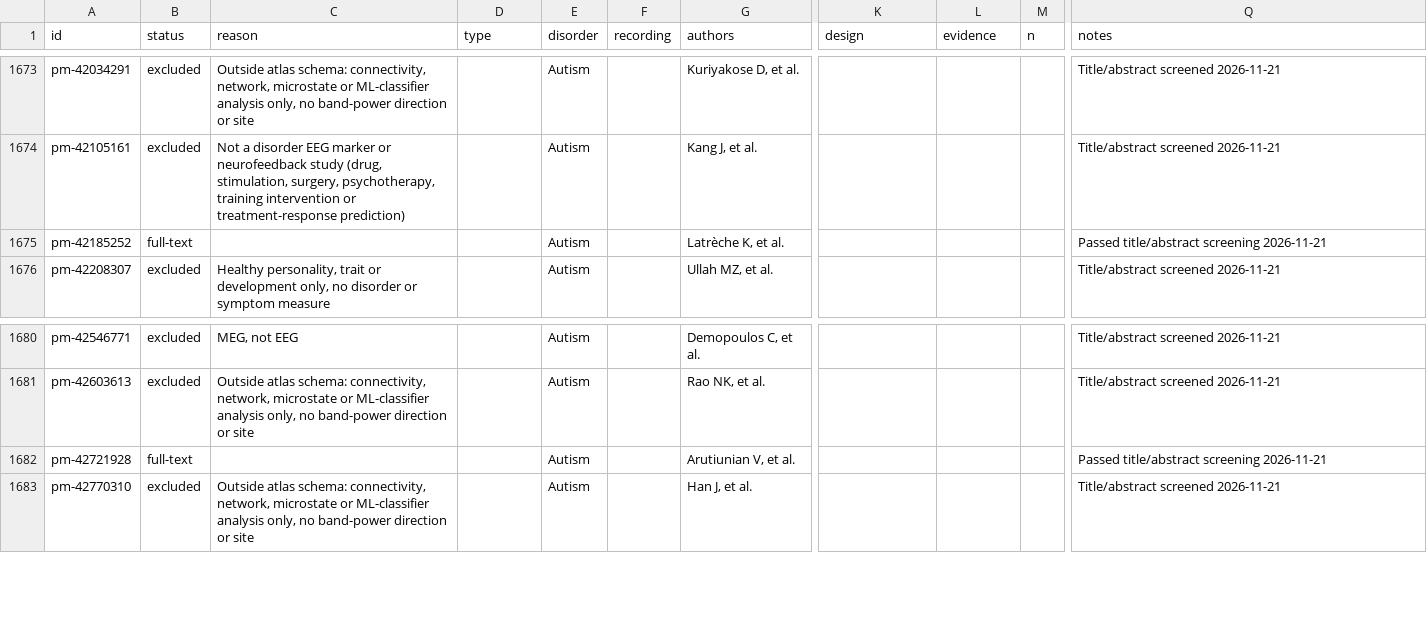
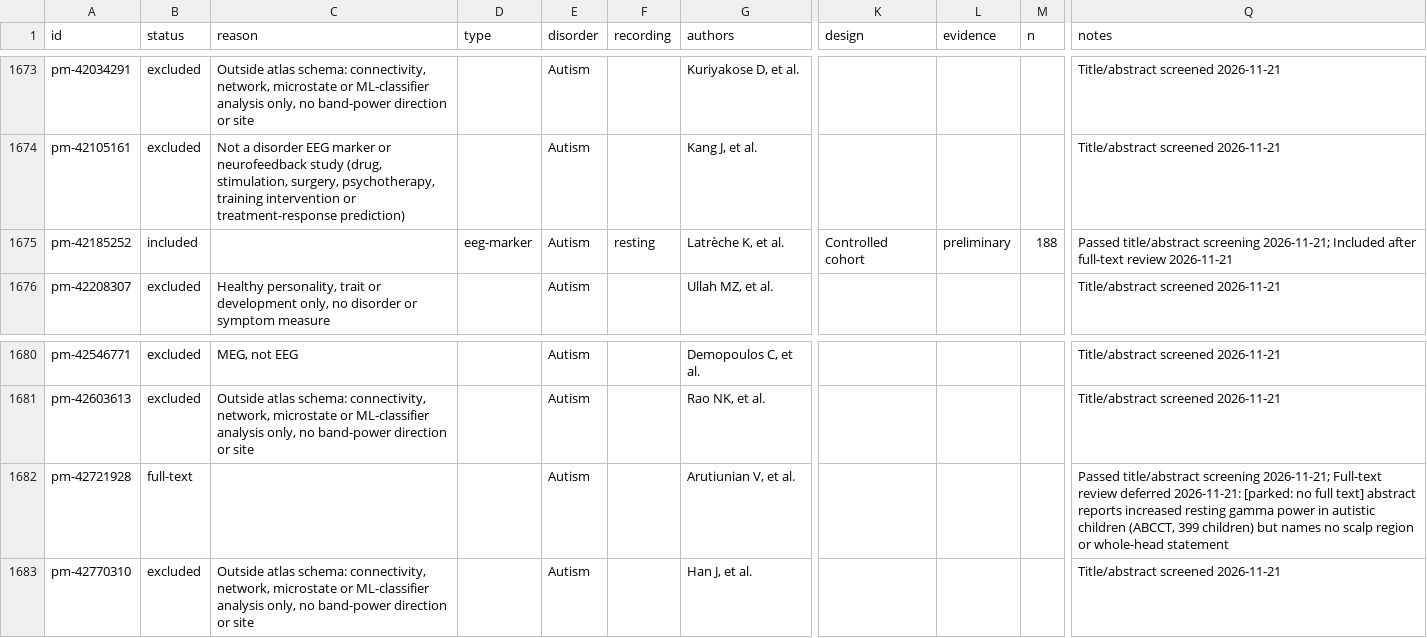
Before and after one commit to farrokh143/eeg-disorder-atlas, a CSV file: data/research-log.csv, drawn as a sheet; only a part is shown, gaps mark what is left out; the diff names each change by its address in the sheet, - before the commit and + after, or states it on an @@ line.

```diff
--- a/data/research-log.csv
+++ b/data/research-log.csv
-B1675 (status): full-text
+B1675 (status): included
-D1675 (type): (empty)
+D1675 (type): eeg-marker
-F1675 (recording): (empty)
+F1675 (recording): resting
-K1675 (design): (empty)
+K1675 (design): Controlled cohort
-L1675 (evidence): (empty)
+L1675 (evidence): preliminary
-M1675 (n): (empty)
+M1675 (n): 188
-Q1675 (notes): …title/abstract screening 2026-11-21
+Q1675 (notes): …title/abstract screening 2026-11-21; Included after full-text review 2026-11-21
-Q1682 (notes): …title/abstract screening 2026-11-21
+Q1682 (notes): …title/abstract screening 2026-11-21; Full-text review deferred 2026-11-21: [parked: no full text] abstract reports increased resting gamma power in autistic children (ABCCT, 399 children) but names no scalp region or whole-head statement
```
Also changed, not shown: 2 other files.
